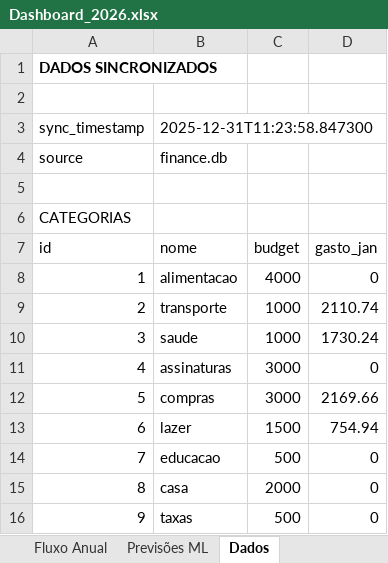
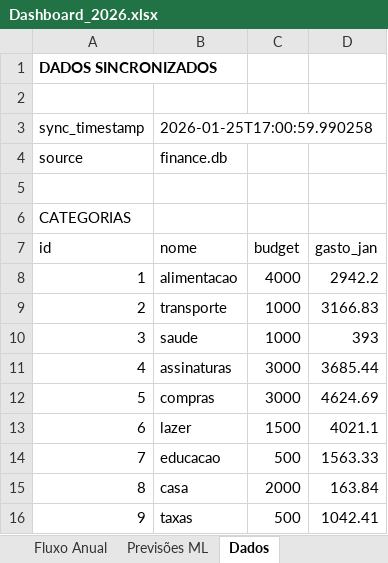
Before and after one commit to karlhackel12/Agent-Finance, an Excel workbook: projections/Dashboard_2026.xlsx, sheet Dados, drawn as a sheet; values as stored, in another font and other column widths than the file's, no borders; the diff names each change by its address in the sheet, - before the commit and + after, or states it on an @@ line.

Commit message:
fix: Corrigir cálculo de poupança em sync_excel.py e regenerar relatórios
- Remover hardcode de R$ 9.500 (parcela MOVEIS duplicada removida)
- Calcular total de categorias excluídas (obra/esportes) dinamicamente do banco
- Atualizar Dashboard_2026.xlsx com dados corretos Janeiro 2026
- Regenerar todos os relatórios Obsidian (PF + PJ) com dados atualizados

Totais Janeiro 2026:
- Gastos Variáveis: R$ 21.602,84
- Gastos Obra/Esportes: R$ 11.166,90
- Taxa Poupança: 60,7%
- Poupança Excel: R$ 22.230,26

```diff
--- a/projections/Dashboard_2026.xlsx (sheet Dados)
+++ b/projections/Dashboard_2026.xlsx (sheet Dados)
-B3 (nome): 2025-12-31T11:23:58.847300
+B3 (nome): 2026-01-25T17:00:59.990258
-D8 (gasto_jan): 0
+D8 (gasto_jan): 2942.2
-D9 (gasto_jan): 2110.74
+D9 (gasto_jan): 3166.83
-D10 (gasto_jan): 1730.24
+D10 (gasto_jan): 393
-D11 (gasto_jan): 0
+D11 (gasto_jan): 3685.44
-D12 (gasto_jan): 2169.66
+D12 (gasto_jan): 4624.69
-D13 (gasto_jan): 754.94
+D13 (gasto_jan): 4021.1
-D14 (gasto_jan): 0
+D14 (gasto_jan): 1563.33
-D15 (gasto_jan): 0
+D15 (gasto_jan): 163.84
-D16 (gasto_jan): 0
+D16 (gasto_jan): 1042.41
```
Also changed, not shown: sheet Categorias, sheet Dashboard, sheet Mensal, charts or pictures, 6 other files.
